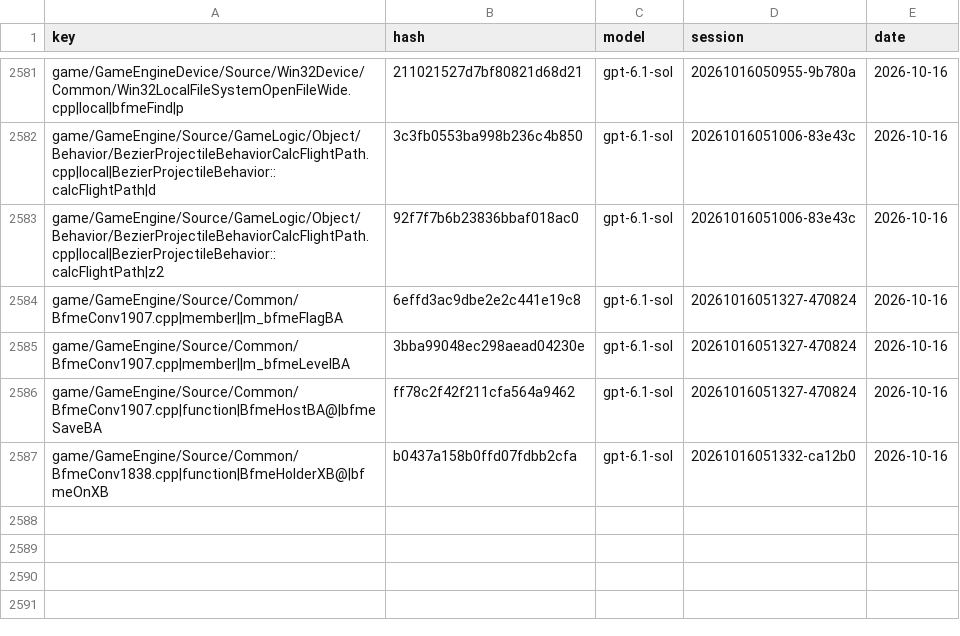
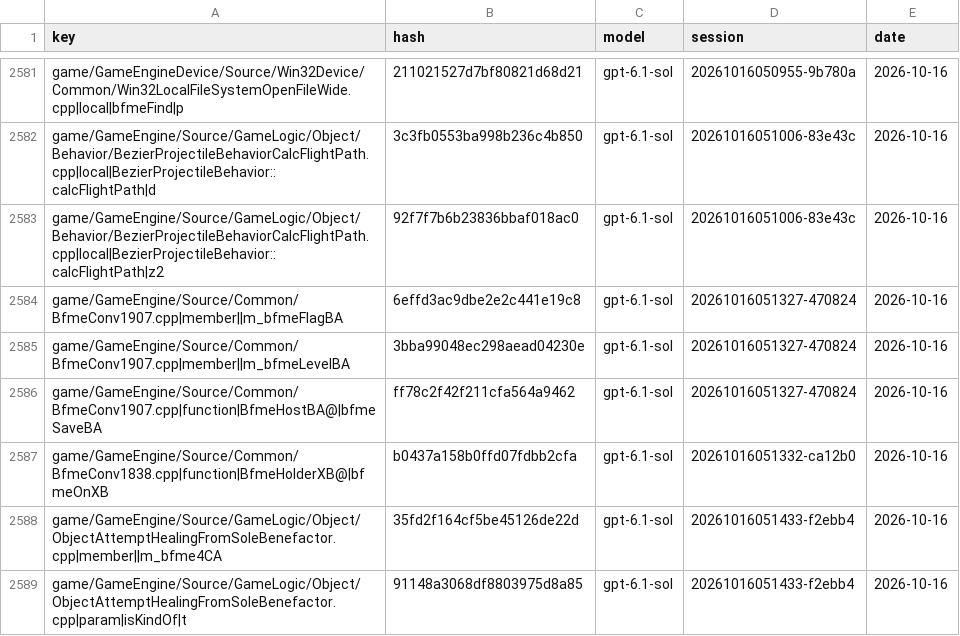
Before and after one commit to McMickey93/Open-BFME-1, a CSV file: targets/game/reverse/name_votes.csv, drawn as a sheet; only a part is shown, gaps mark what is left out.

```diff
--- a/targets/game/reverse/name_votes.csv
+++ b/targets/game/reverse/name_votes.csv
@@ -2587 +2587,3 @@ game/GameEngine/Source/Common/BfmeConv1907.cpp|function|BfmeHostBA@|bfmeSaveBA,f
 game/GameEngine/Source/Common/BfmeConv1838.cpp|function|BfmeHolderXB@|bfmeOnXB,b0437a158b0ffd07fdbb2cfa,gpt-6.1-sol,20261016051332-ca12b0,2026-10-16
+game/GameEngine/Source/GameLogic/Object/ObjectAttemptHealingFromSoleBenefactor.cpp|member||m_bfme4CA,35fd2f164cf5be45126de22d,gpt-6.1-sol,20261016051433-f2ebb4,2026-10-16
+game/GameEngine/Source/GameLogic/Object/ObjectAttemptHealingFromSoleBenefactor.cpp|param|isKindOf|t,91148a3068df8803975d8a85,gpt-6.1-sol,20261016051433-f2ebb4,2026-10-16
```
Also changed, not shown: targets/game/reverse/name_agreed.csv.
